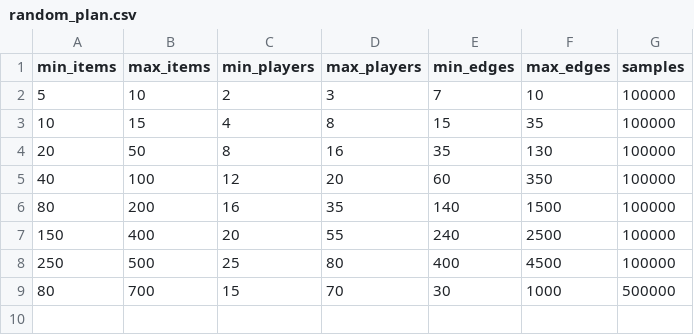
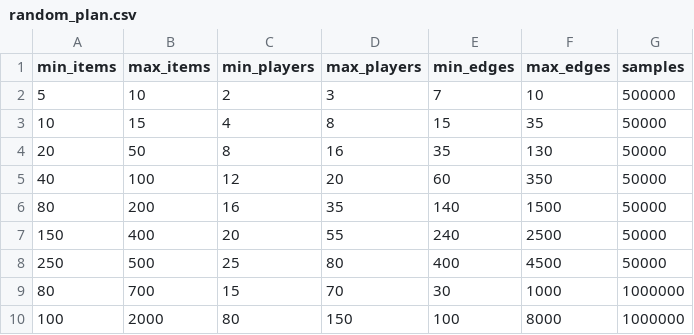
Before and after one commit to msorkhpar/consecutive-items-subset-arrangement, a CSV file: random_plan.csv, drawn as a sheet.

Commit message:
Fix ration value to persist
- Integral K less than 0.5 should be persisted

```diff
--- a/random_plan.csv
+++ b/random_plan.csv
@@ -1,9 +1,10 @@
 min_items,max_items,min_players,max_players,min_edges,max_edges,samples
-5,10,2,3,7,10,100000
-10,15,4,8,15,35,100000
-20,50,8,16,35,130,100000
-40,100,12,20,60,350,100000
-80,200,16,35,140,1500,100000
-150,400,20,55,240,2500,100000
-250,500,25,80,400,4500,100000
-80,700,15,70,30,1000,500000
+5,10,2,3,7,10,500000
+10,15,4,8,15,35,50000
+20,50,8,16,35,130,50000
+40,100,12,20,60,350,50000
+80,200,16,35,140,1500,50000
+150,400,20,55,240,2500,50000
+250,500,25,80,400,4500,50000
+80,700,15,70,30,1000,1000000
+100,2000,80,150,100,8000,1000000
```
Also changed, not shown: 3 other files.
